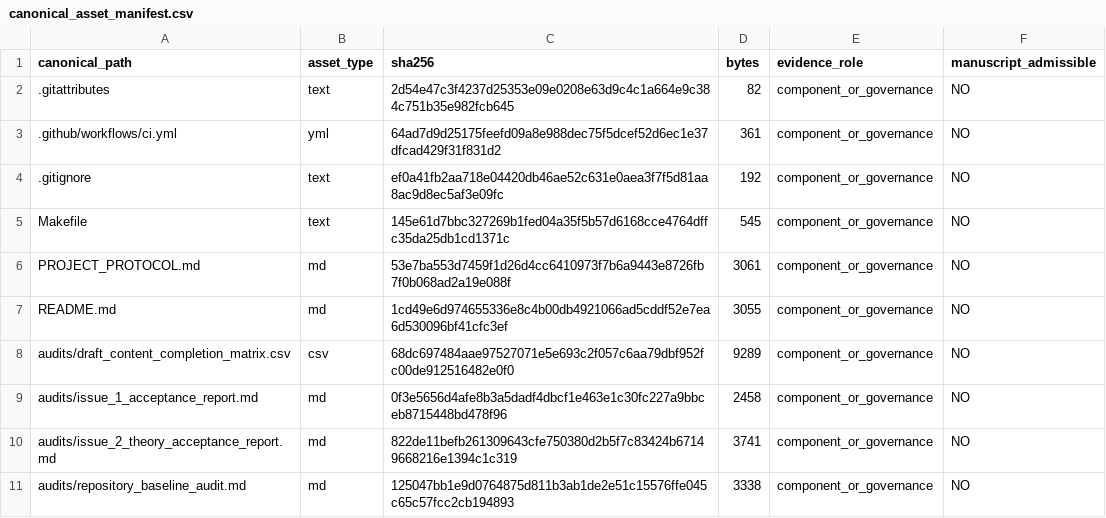
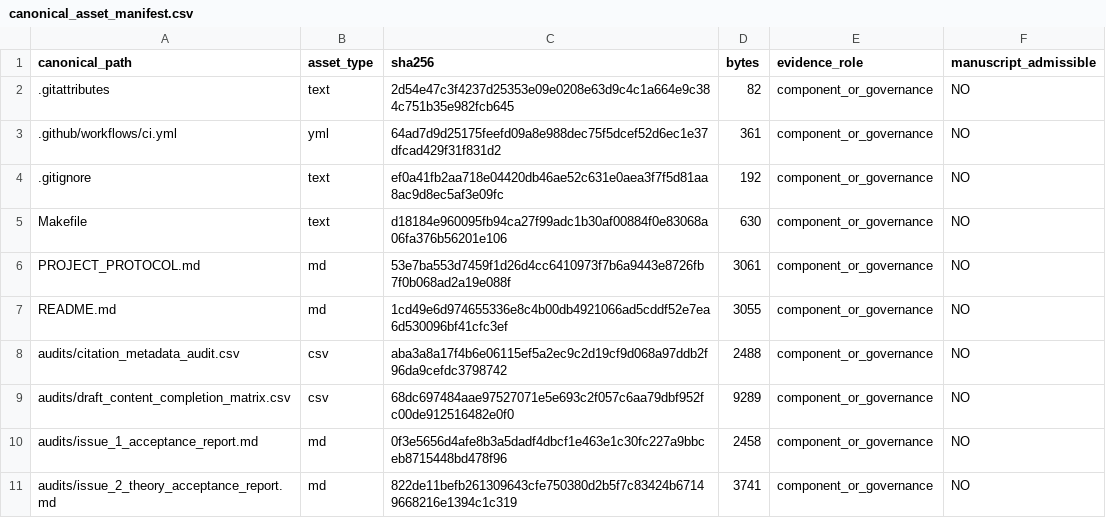
Before and after one commit to RyanLu0203/crop-ranking-reversal, a CSV file: provenance/canonical_asset_manifest.csv, drawn as a sheet; only a part is shown; the shorter side is filled out with more unchanged rows; the diff covers the shown part only.

```diff
--- a/provenance/canonical_asset_manifest.csv
+++ b/provenance/canonical_asset_manifest.csv
@@ -4,5 +4,6 @@ canonical_path,asset_type,sha256,bytes,evidence_role,manuscript_admissible
 .gitignore,text,ef0a41fb2aa718e04420db46ae52c631e0aea3f7f5d81aa8ac9d8ec5af3e09fc,192,component_or_governance,NO
-Makefile,text,145e61d7bbc327269b1fed04a35f5b57d6168cce4764dffc35da25db1cd1371c,545,component_or_governance,NO
+Makefile,text,d18184e960095fb94ca27f99adc1b30af00884f0e83068a06fa376b56201e106,630,component_or_governance,NO
 PROJECT_PROTOCOL.md,md,53e7ba553d7459f1d26d4cc6410973f7b6a9443e8726fb7f0b068ad2a19e088f,3061,component_or_governance,NO
 README.md,md,1cd49e6d974655336e8c4b00db4921066ad5cddf52e7ea6d530096bf41cfc3ef,3055,component_or_governance,NO
+audits/citation_metadata_audit.csv,csv,aba3a8a17f4b6e06115ef5a2ec9c2d19cf9d068a97ddb2f96da9cefdc3798742,2488,component_or_governance,NO
 audits/draft_content_completion_matrix.csv,csv,68dc697484aae97527071e5e693c2f057c6aa79dbf952fc00de912516482e0f0,9289,component_or_governance,NO
```
Also changed, not shown: 8 added rows and 6 edited cells elsewhere in this file, evidence_registry/claims.csv, 13 other files.
